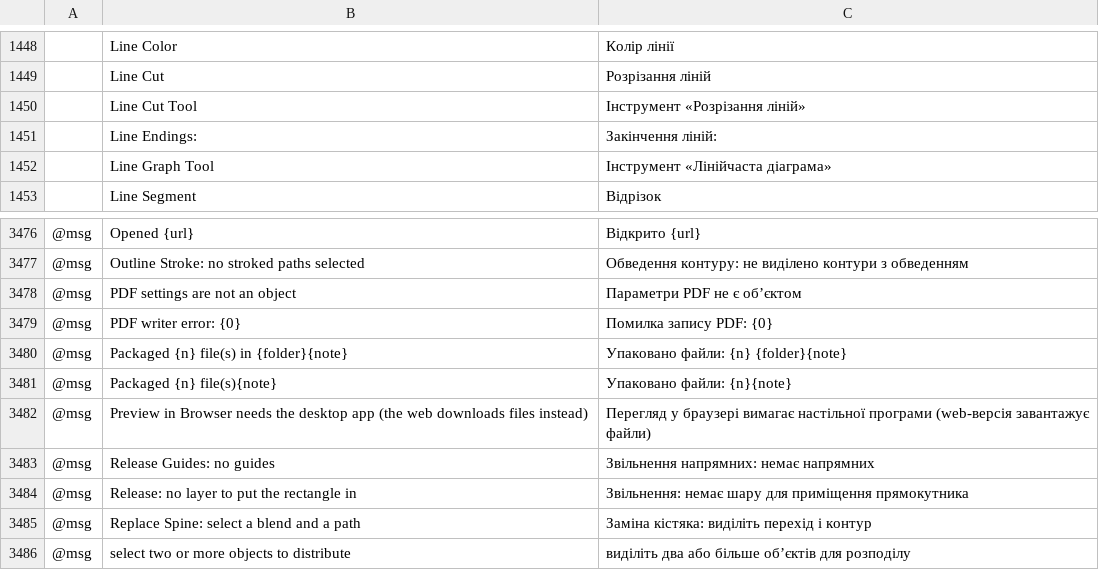
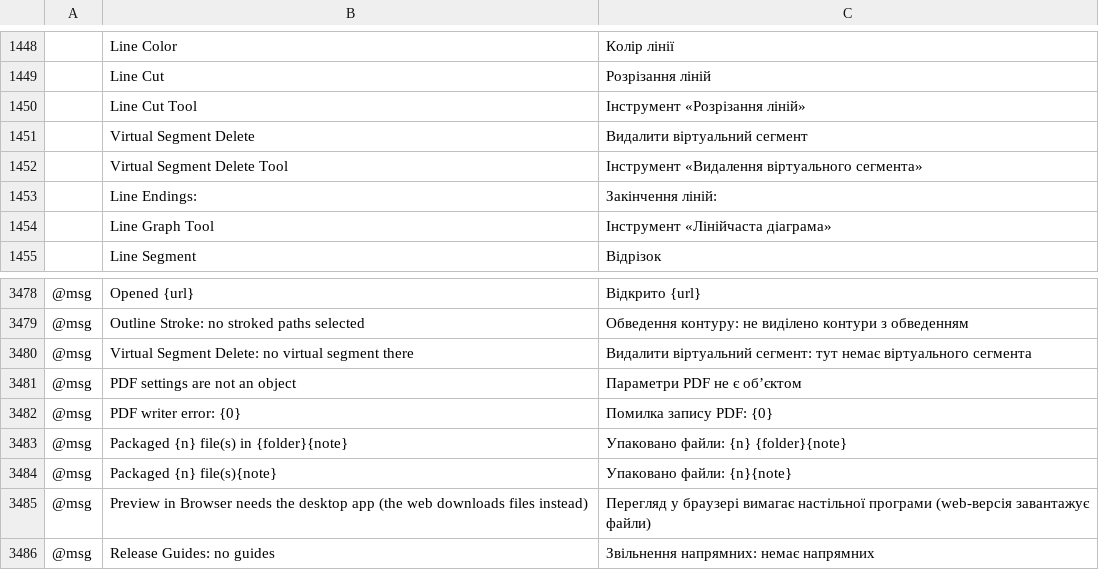
Before and after one commit to alefe7z/vetorial-pro, a TSV file: crates/ui-egui/src/i18n/uk.tsv, drawn as a sheet; only a part is shown, gaps mark what is left out; the shorter side is filled out with more unchanged rows; the diff names each change by its address in the sheet, - before the commit and + after, or states it on an @@ line.

```diff
--- a/crates/ui-egui/src/i18n/uk.tsv
+++ b/crates/ui-egui/src/i18n/uk.tsv
+row 1451:  | Virtual Segment Delete | Видалити віртуальний сегмент
+row 1452:  | Virtual Segment Delete Tool | Інструмент «Видалення віртуального сегмента»
+row 3480: @msg | Virtual Segment Delete: no virtual segment there | Видалити віртуальний сегмент: тут немає віртуального сегмента
```
Also changed, not shown: crates/ui-egui/src/i18n/cs.tsv, crates/ui-egui/src/i18n/fr.tsv, 24 other files.
